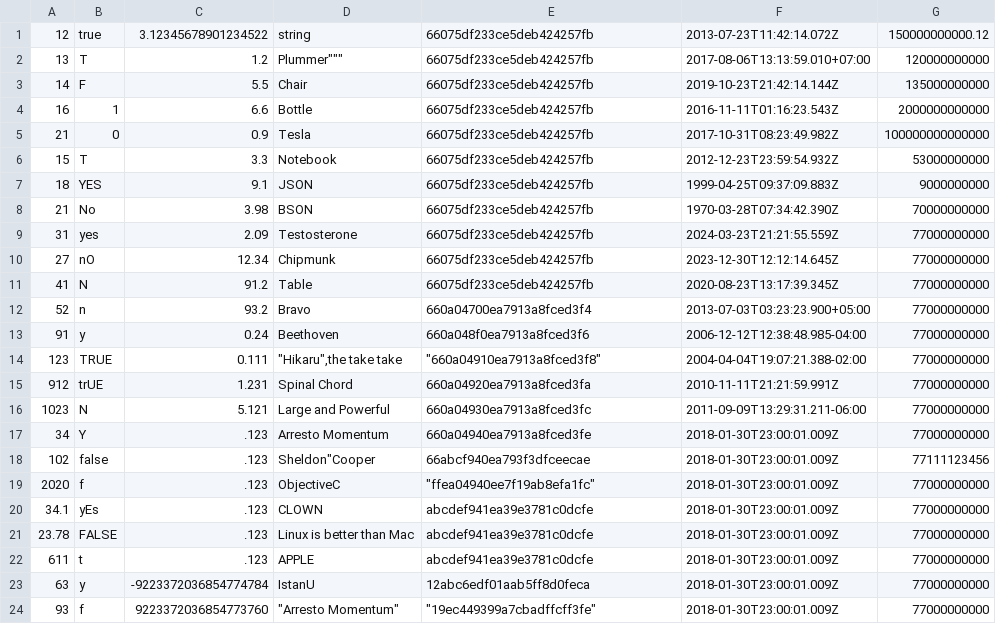
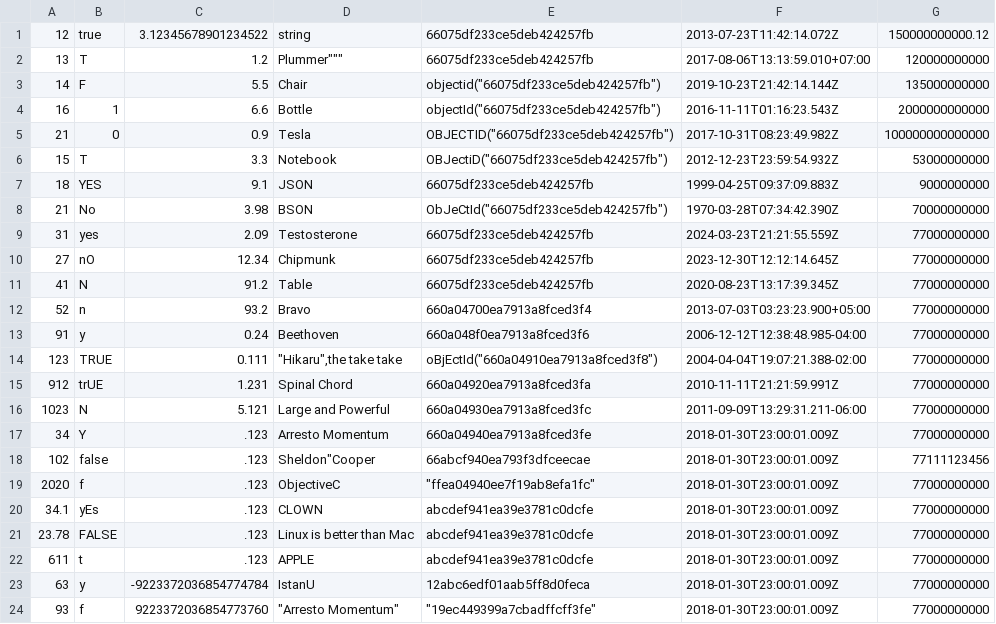
Before and after one commit to codeincorp/mongo, a CSV file: src/mongo/db/storage/csv_test/basicRead.csv, drawn as a sheet.

Commit message:
Make `CsvFileInput` compliant with RFC4180 Fixes codeincorp/mongo#9
Addressed the 1st round of comment

```diff
--- a/src/mongo/db/storage/csv_test/basicRead.csv
+++ b/src/mongo/db/storage/csv_test/basicRead.csv
@@ -2,8 +2,8 @@
 13,"T",1.2,"Plummer""""""",66075df233ce5deb424257fb,2017-08-06T13:13:59.010+07:00,120000000000
-14,F,5.5,Chair,"66075df233ce5deb424257fb",2019-10-23T21:42:14.144Z,135000000000
-16,"1",6.6,Bottle,"66075df233ce5deb424257fb",2016-11-11T01:16:23.543Z,"2000000000000"
-"21",0,0.9,Tesla,"66075df233ce5deb424257fb",2017-10-31T08:23:49.982Z,100000000000000
-15,T,3.3,Notebook,"66075df233ce5deb424257fb",2012-12-23T23:59:54.932Z,53000000000
+14,F,5.5,Chair,"objectid(""66075df233ce5deb424257fb"")",2019-10-23T21:42:14.144Z,135000000000
+16,"1",6.6,Bottle,"objectId(""66075df233ce5deb424257fb"")",2016-11-11T01:16:23.543Z,"2000000000000"
+"21",0,0.9,Tesla,"OBJECTID(""66075df233ce5deb424257fb"")",2017-10-31T08:23:49.982Z,100000000000000
+15,T,3.3,Notebook,"OBJectiD(""66075df233ce5deb424257fb"")",2012-12-23T23:59:54.932Z,53000000000
 18,YES,9.1,"JSON","66075df233ce5deb424257fb",1999-04-25T09:37:09.883Z,9000000000
-21,No,3.98,BSON,"66075df233ce5deb424257fb",1970-03-28T07:34:42.390Z,70000000000
+21,No,3.98,BSON,"ObJeCtId(""66075df233ce5deb424257fb"")",1970-03-28T07:34:42.390Z,70000000000
 "31",yes,2.09,Testosterone,"66075df233ce5deb424257fb",2024-03-23T21:21:55.559Z,77000000000
@@ -13,3 +13,3 @@
 91,y,0.24,Beethoven,"660a048f0ea7913a8fced3f6",2006-12-12T12:38:48.985-04:00,77000000000
-123,TRUE,0.111,"""Hikaru"",the take take","""660a04910ea7913a8fced3f8""",2004-04-04T19:07:21.388-02:00,77000000000
+123,TRUE,0.111,"""Hikaru"",the take take","oBjEctId(""660a04910ea7913a8fced3f8"")",2004-04-04T19:07:21.388-02:00,77000000000
 "912",trUE,"1.231",Spinal Chord,"660a04920ea7913a8fced3fa","2010-11-11T21:21:59.991Z",77000000000
```
Also changed, not shown: jstests/noPassthrough/virtual/error_report.csv, jstests/noPassthrough/virtual/error_report2.csv, 17 other files.
